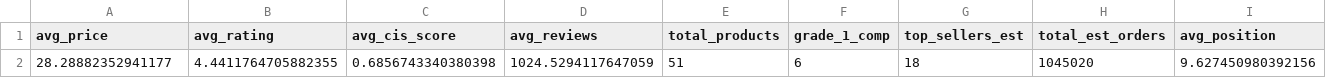
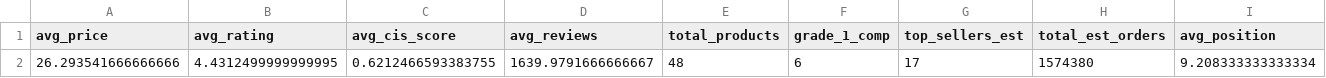
Before and after one commit to Rasmus291/lavita-mvp, a CSV file: data/kpis.csv, drawn as a sheet; only a part is shown; removed rows and columns are numbered as before the commit, all else as after; rows hold the shown columns only; the diff names each change by its address in the sheet, - before the commit and + after, or states it on an @@ line.

```diff
--- a/data/kpis.csv
+++ b/data/kpis.csv
-row 2: 28.28882352941177 | 4.4411764705882355 | 0.6856743340380398 | 1024.5294117647059 | 51 | 6 | 18 | 1045020 | 9.627450980392156
+row 2: 26.293541666666666 | 4.4312499999999995 | 0.6212466593383755 | 1639.9791666666667 | 48 | 6 | 17 | 1574380 | 9.208333333333334
```
Also changed, not shown: data/filtered_classified.csv, data/product_registry.csv, 2 other files.
